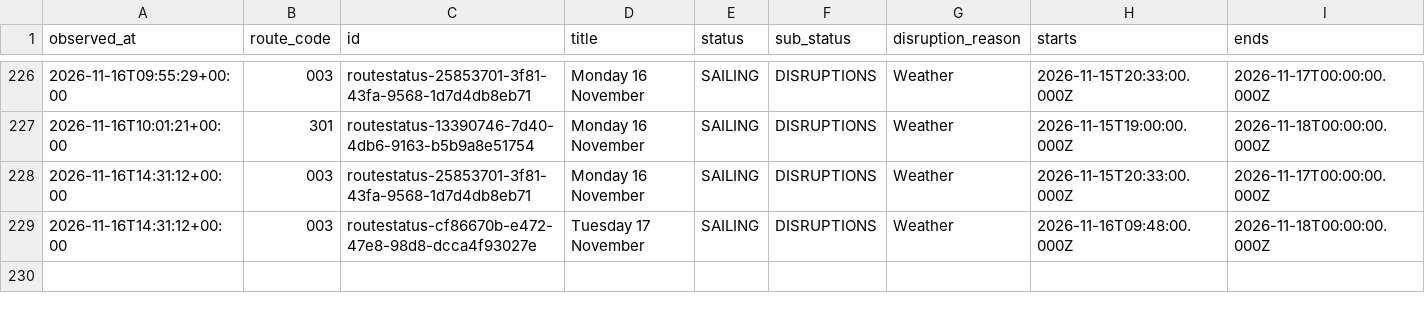
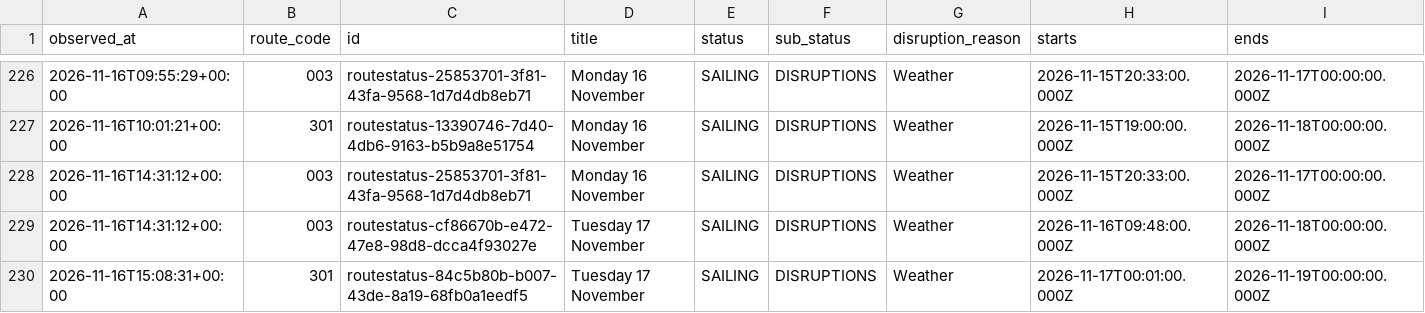
Before and after one commit to SamKelsey/ferry-predictor, a CSV file: notices.csv, drawn as a sheet; only a part is shown, gaps mark what is left out; rows hold the shown columns only; the diff names each change by its address in the sheet, - before the commit and + after, or states it on an @@ line.

```diff
--- a/notices.csv
+++ b/notices.csv
+row 230: 2026-11-16T15:08:31+00:00 | 301 | routestatus-84c5b80b-b007-43de-8a19-68fb0a1eedf5 | Tuesday 17 November | SAILING | DISRUPTIONS | Weather | 2026-11-17T00:01:00.000Z | 2026-11-19T00:00:00.000Z
```
